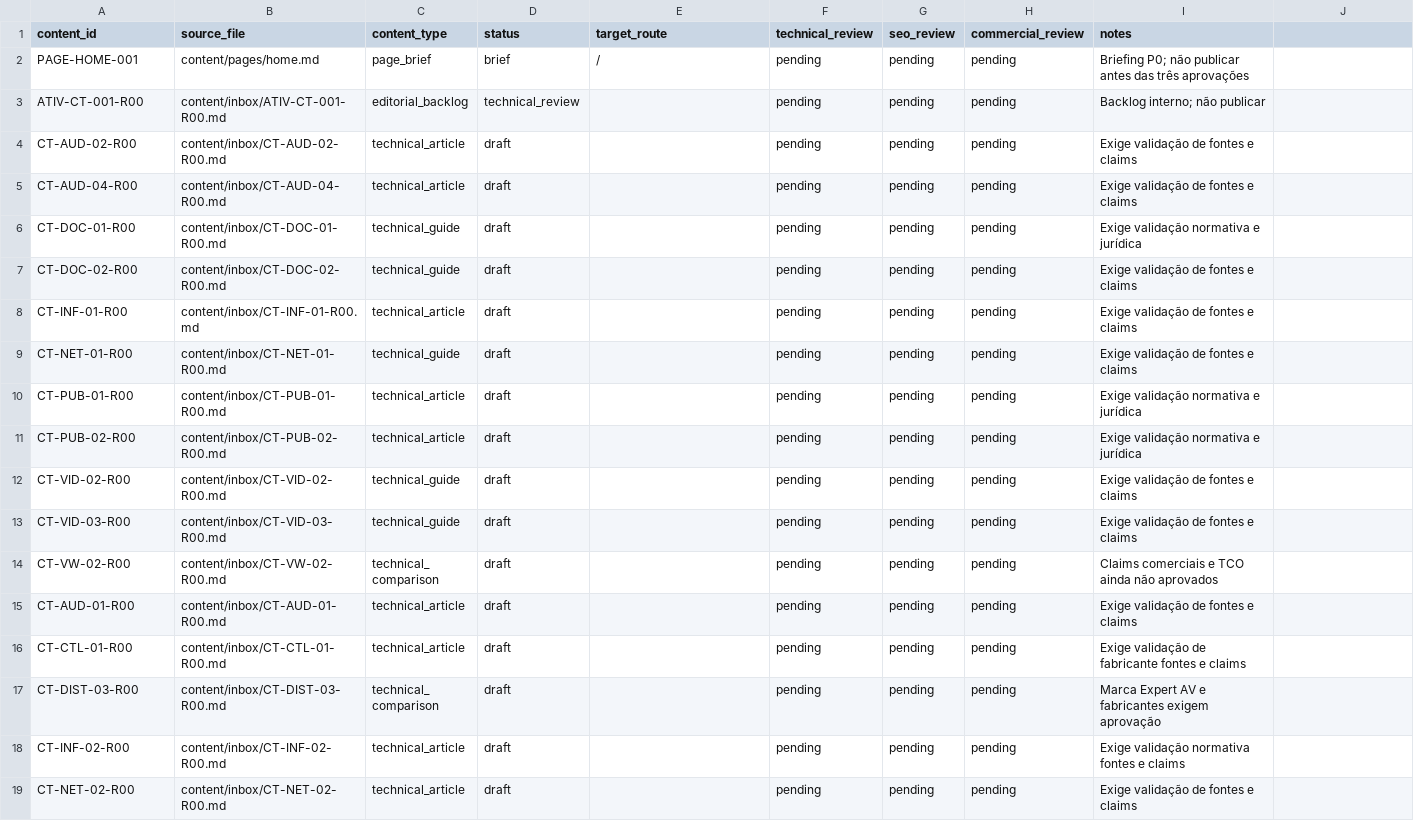
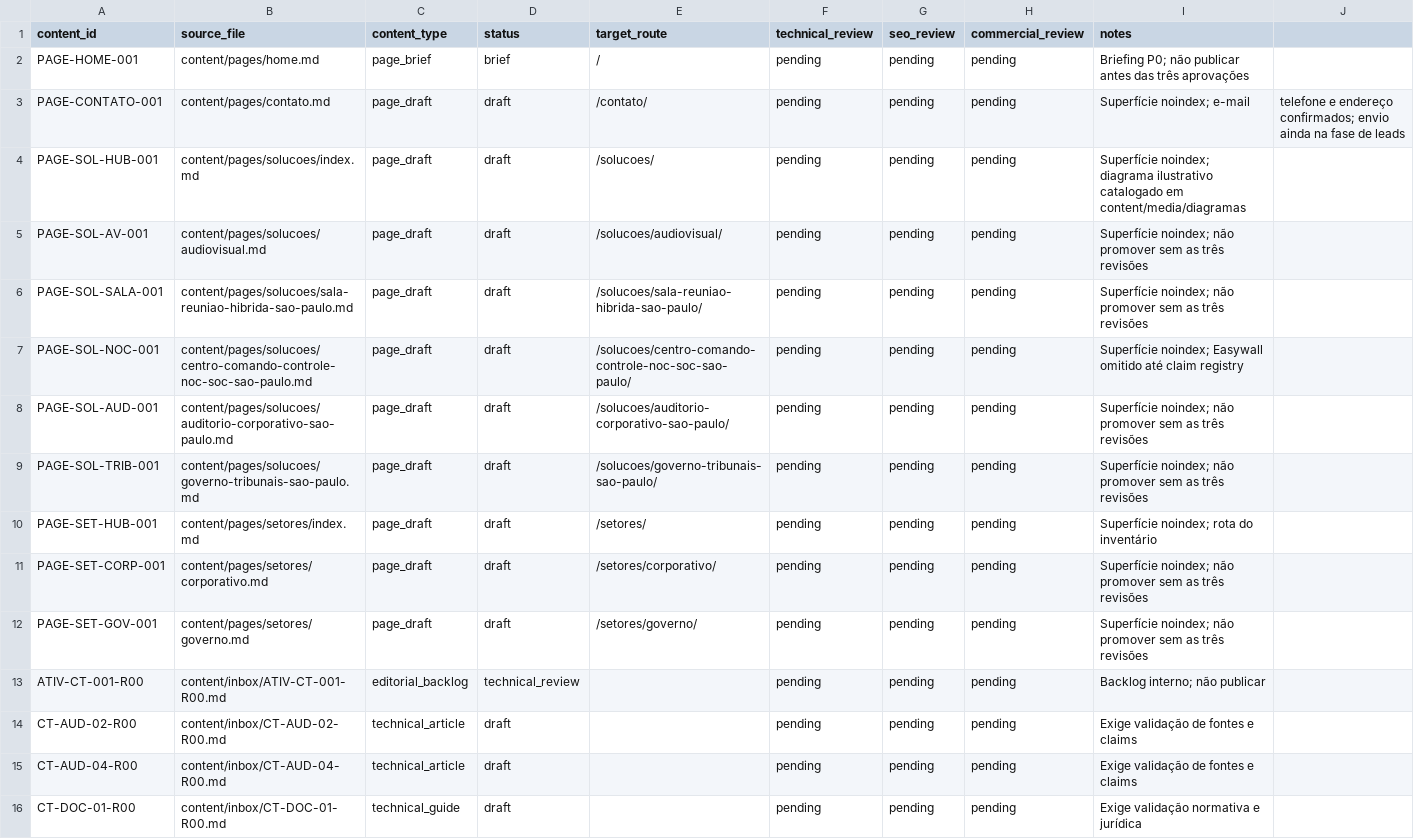
Before and after one commit to audiorobson/ATIV_SITES_01_ATIV, a CSV file: content/CONTENT_INDEX.csv, drawn as a sheet; only a part is shown; the shorter side is filled out with more unchanged rows; the diff names each change by its address in the sheet, - before the commit and + after, or states it on an @@ line.

```diff
--- a/content/CONTENT_INDEX.csv
+++ b/content/CONTENT_INDEX.csv
+row 3: PAGE-CONTATO-001 | content/pages/contato.md | page_draft | draft | /contato/ | pending | pending | pending | Superfície noindex; e-mail | telefone e endereço confirmados; envio ainda na fase de leads
+row 4: PAGE-SOL-HUB-001 | content/pages/solucoes/index.md | page_draft | draft | /solucoes/ | pending | pending | pending | Superfície noindex; diagrama ilustrativo catalogado em content/media/diagramas
+row 5: PAGE-SOL-AV-001 | content/pages/solucoes/audiovisual.md | page_draft | draft | /solucoes/audiovisual/ | pending | pending | pending | Superfície noindex; não promover sem as três revisões
+row 6: PAGE-SOL-SALA-001 | content/pages/solucoes/sala-reuniao-hibrida-sao-paulo.md | page_draft | draft | /solucoes/sala-reuniao-hibrida-sao-paulo/ | pending | pending | pending | Superfície noindex; não promover sem as três revisões
+row 7: PAGE-SOL-NOC-001 | content/pages/solucoes/centro-comando-controle-noc-soc-sao-paulo.md | page_draft | draft | /solucoes/centro-comando-controle-noc-soc-sao-paulo/ | pending | pending | pending | Superfície noindex; Easywall omitido até claim registry
+row 8: PAGE-SOL-AUD-001 | content/pages/solucoes/auditorio-corporativo-sao-paulo.md | page_draft | draft | /solucoes/auditorio-corporativo-sao-paulo/ | pending | pending | pending | Superfície noindex; não promover sem as três revisões
+row 9: PAGE-SOL-TRIB-001 | content/pages/solucoes/governo-tribunais-sao-paulo.md | page_draft | draft | /solucoes/governo-tribunais-sao-paulo/ | pending | pending | pending | Superfície noindex; não promover sem as três revisões
+row 10: PAGE-SET-HUB-001 | content/pages/setores/index.md | page_draft | draft | /setores/ | pending | pending | pending | Superfície noindex; rota do inventário
+row 11: PAGE-SET-CORP-001 | content/pages/setores/corporativo.md | page_draft | draft | /setores/corporativo/ | pending | pending | pending | Superfície noindex; não promover sem as três revisões
+row 12: PAGE-SET-GOV-001 | content/pages/setores/governo.md | page_draft | draft | /setores/governo/ | pending | pending | pending | Superfície noindex; não promover sem as três revisões
```
Also changed, not shown: seo/route-plan.csv, 57 other files.
